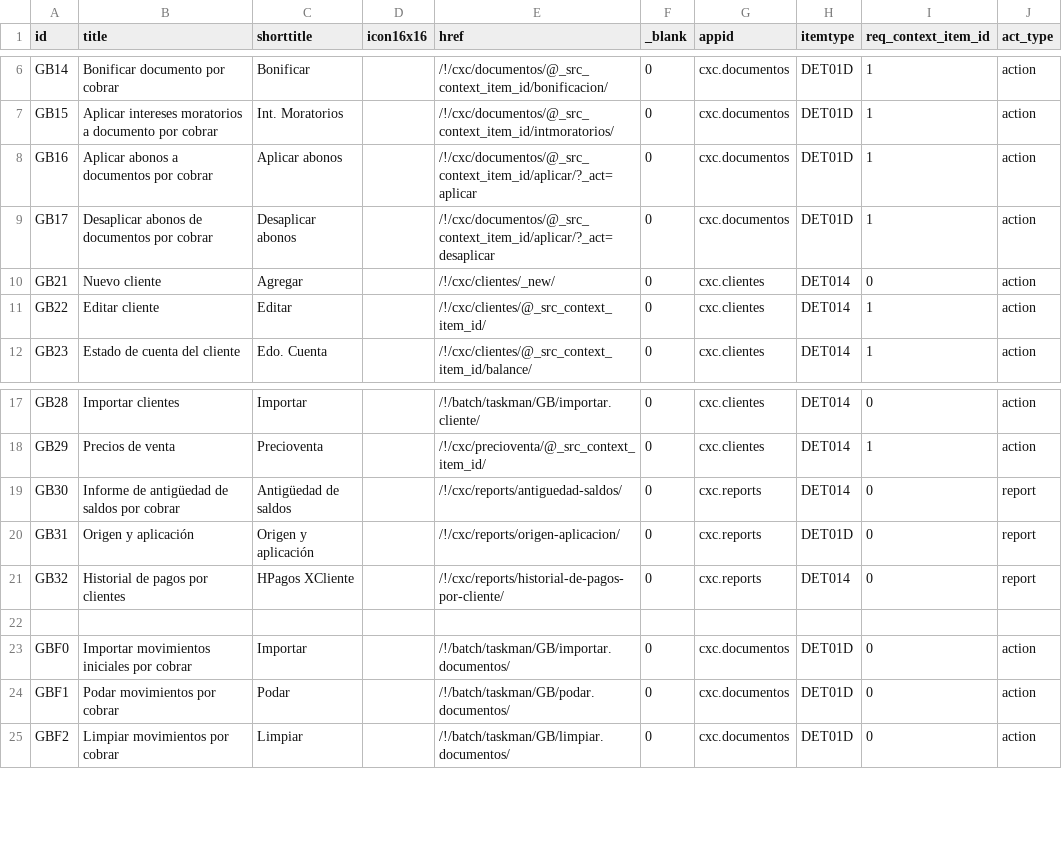
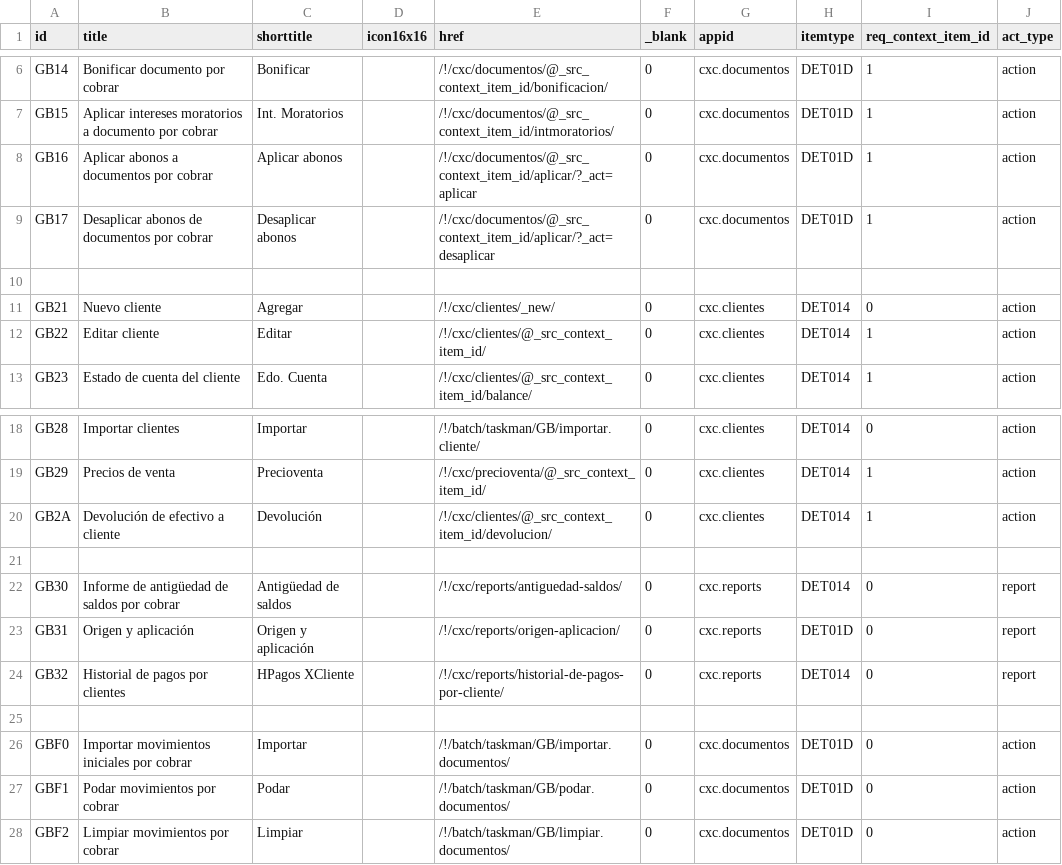
Before and after one commit to Induxsoft/cxc, a CSV file: src/cxc/_install/app_info/sys_app_item_action.csv, drawn as a sheet; only a part is shown, gaps mark what is left out.

Commit message:
feat (clientes): Devolución de efectivo
- Se creo una nueva vista/formulario para realizar devolución de efectivo.

- Se reemplazo la navbar por la de uielements.v12 en documentos [cobro, bonificacion, int moratorios]

```diff
--- a/src/cxc/_install/app_info/sys_app_item_action.csv
+++ b/src/cxc/_install/app_info/sys_app_item_action.csv
@@ -9,2 +9,3 @@ GB16,Aplicar abonos a documentos por cobrar,Aplicar abonos,,/!/cxc/documentos/@_
 GB17,Desaplicar abonos de documentos por cobrar,Desaplicar abonos,,/!/cxc/documentos/@_src_context_item_id/aplicar/?_act=desaplicar,0,cxc.documentos,DET01D,1,action
+
 GB21,Nuevo cliente,Agregar,,/!/cxc/clientes/_new/,0,cxc.clientes,DET014,0,action
@@ -18,2 +19,4 @@ GB28,Importar clientes,Importar,,/!/batch/taskman/GB/importar.cliente/,0,cxc.cli
 GB29,"Precios de venta","Precioventa","","/!/cxc/precioventa/@_src_context_item_id/","0","cxc.clientes","DET014","1","action"
+GB2A,Devolución de efectivo a cliente,Devolución,,/!/cxc/clientes/@_src_context_item_id/devolucion/,0,cxc.clientes,DET014,1,action
+
 GB30,Informe de antigüedad de saldos por cobrar,Antigüedad de saldos,,/!/cxc/reports/antiguedad-saldos/,0,cxc.reports,DET014,0,report
```
Also changed, not shown: src/cxc/_install/initial_data/sitem.csv, 10 other files.
